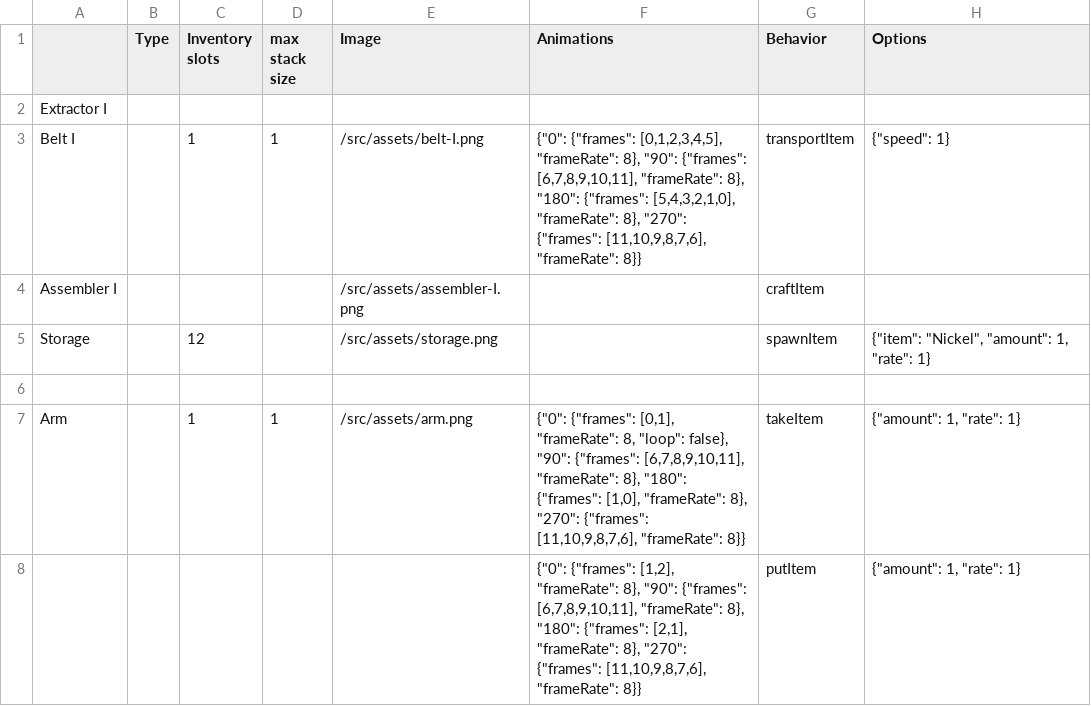
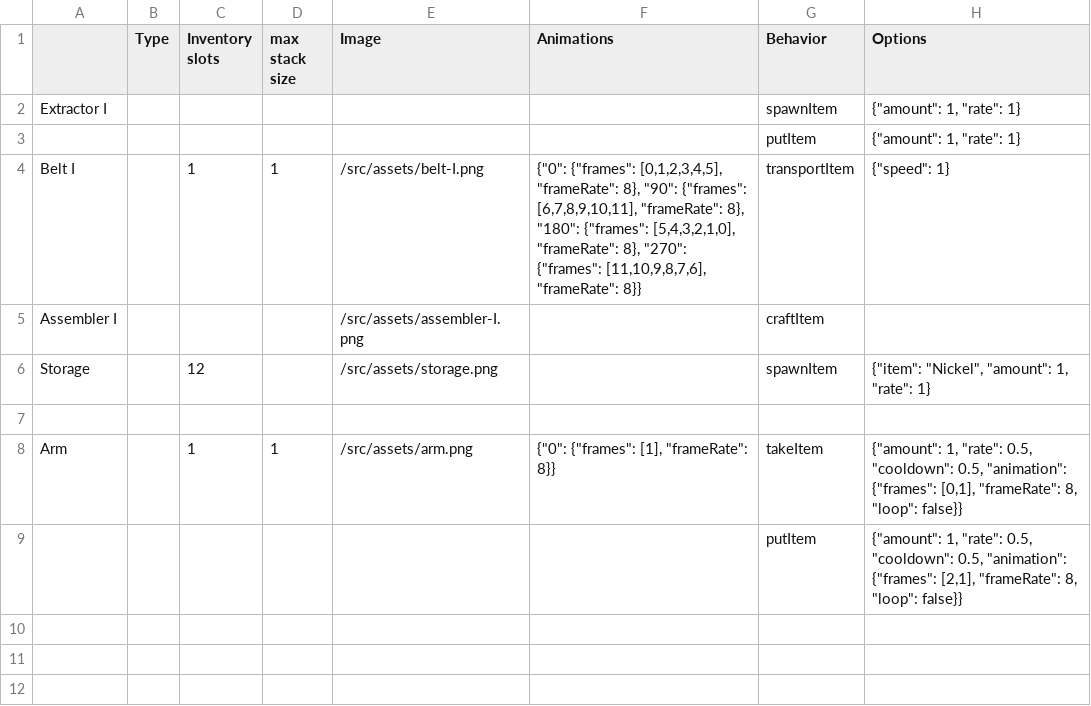
Before and after one commit to straker/spaceship-repair-factory, a CSV file: src/data/buildings.csv, drawn as a sheet.

```diff
--- a/src/data/buildings.csv
+++ b/src/data/buildings.csv
@@ -1,3 +1,4 @@
 ,Type,Inventory slots,max stack size,Image,Animations,Behavior,Options
-Extractor I,,,,,,,
+Extractor I,,,,,,spawnItem,"{""amount"": 1, ""rate"": 1}"
+,,,,,,putItem,"{""amount"": 1, ""rate"": 1}"
 Belt I,,1,1,/src/assets/belt-I.png,"{""0"": {""frames"": [0,1,2,3,4,5], ""frameRate"": 8}, ""90"": {""frames"": [6,7,8,9,10,11], ""frameRate"": 8}, ""180"": {""frames"": [5,4,3,2,1,0], ""frameRate"": 8}, ""270"": {""frames"": [11,10,9,8,7,6], ""frameRate"": 8}}",transportItem,"{""speed"": 1}"
@@ -6,3 +7,3 @@ Storage,,12,,/src/assets/storage.png,,spawnItem,"{""item"": ""Nickel"", ""amount
 ,,,,,,,
-Arm,,1,1,/src/assets/arm.png,"{""0"": {""frames"": [0,1], ""frameRate"": 8, ""loop"": false}, ""90"": {""frames"": [6,7,8,9,10,11], ""frameRate"": 8}, ""180"": {""frames"": [1,0], ""frameRate"": 8}, ""270"": {""frames"": [11,10,9,8,7,6], ""frameRate"": 8}}",takeItem,"{""amount"": 1, ""rate"": 1}"
-,,,,,"{""0"": {""frames"": [1,2], ""frameRate"": 8}, ""90"": {""frames"": [6,7,8,9,10,11], ""frameRate"": 8}, ""180"": {""frames"": [2,1], ""frameRate"": 8}, ""270"": {""frames"": [11,10,9,8,7,6], ""frameRate"": 8}}",putItem,"{""amount"": 1, ""rate"": 1}"
+Arm,,1,1,/src/assets/arm.png,"{""0"": {""frames"": [1], ""frameRate"": 8}}",takeItem,"{""amount"": 1, ""rate"": 0.5, ""cooldown"": 0.5, ""animation"": {""frames"": [0,1], ""frameRate"": 8, ""loop"": false}}"
+,,,,,,putItem,"{""amount"": 1, ""rate"": 0.5, ""cooldown"": 0.5, ""animation"": {""frames"": [2,1], ""frameRate"": 8, ""loop"": false}}"
```
Also changed, not shown: 16 other files.
